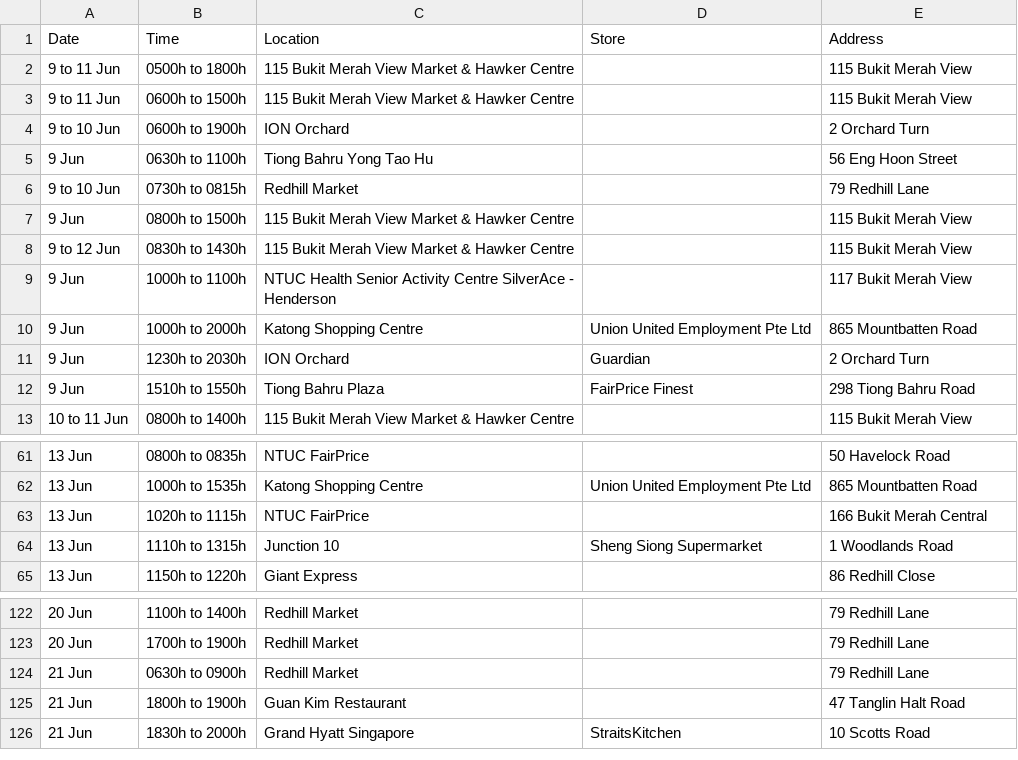
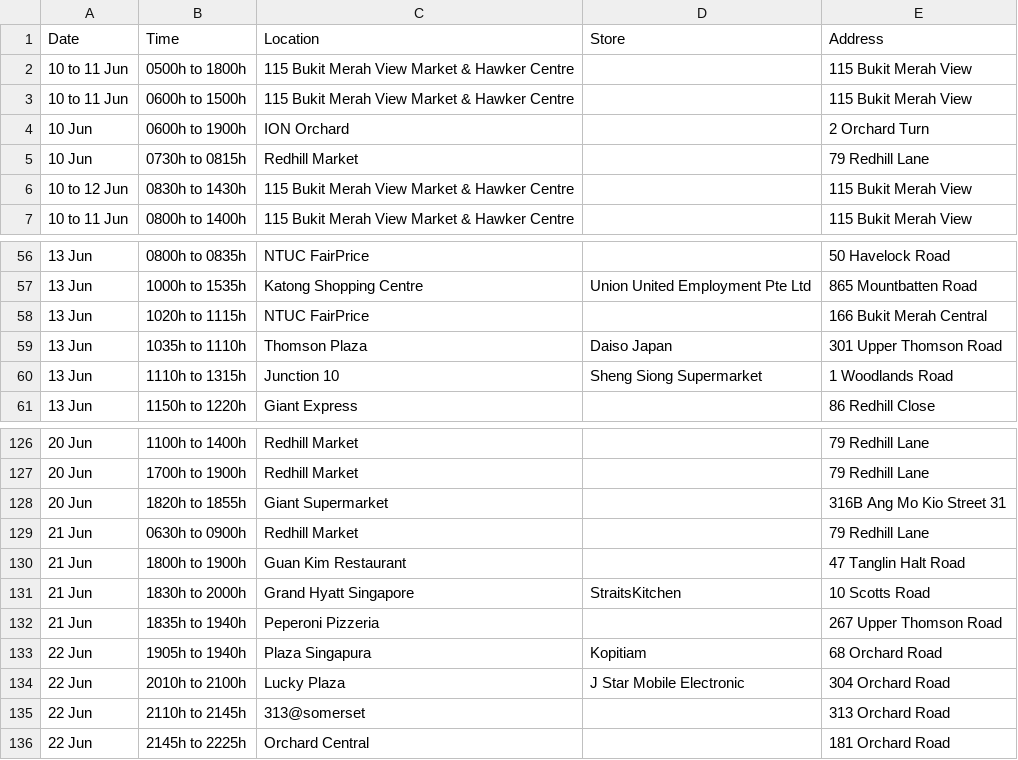
Before and after one commit to nicolenwd/wheregotcovid, a CSV file: data/visit_data_clean.csv, drawn as a sheet; only a part is shown, gaps mark what is left out; the diff covers the shown part only.

```diff
--- a/data/visit_data_clean.csv
+++ b/data/visit_data_clean.csv
@@ -1,13 +1,7 @@
 Date,Time,Location,Store,Address
-9 to 11 Jun,0500h to 1800h,115 Bukit Merah View Market & Hawker Centre,,115 Bukit Merah View
-9 to 11 Jun,0600h to 1500h,115 Bukit Merah View Market & Hawker Centre,,115 Bukit Merah View
-9 to 10 Jun,0600h to 1900h,ION Orchard,,2 Orchard Turn
-9 Jun,0630h to 1100h,Tiong Bahru Yong Tao Hu,,56 Eng Hoon Street
-9 to 10 Jun,0730h to 0815h,Redhill Market,,79 Redhill Lane
-9 Jun,0800h to 1500h,115 Bukit Merah View Market & Hawker Centre,,115 Bukit Merah View
-9 to 12 Jun,0830h to 1430h,115 Bukit Merah View Market & Hawker Centre,,115 Bukit Merah View
-9 Jun,1000h to 1100h,NTUC Health Senior Activity Centre SilverAce - Henderson,,117 Bukit Merah View
-9 Jun,1000h to 2000h,Katong Shopping Centre,Union United Employment Pte Ltd,865 Mountbatten Road
-9 Jun,1230h to 2030h,ION Orchard,Guardian,2 Orchard Turn
-9 Jun,1510h to 1550h,Tiong Bahru Plaza,FairPrice Finest,298 Tiong Bahru Road
+10  to 11 Jun,0500h to 1800h,115 Bukit Merah View Market & Hawker Centre,,115 Bukit Merah View
+10  to 11 Jun,0600h to 1500h,115 Bukit Merah View Market & Hawker Centre,,115 Bukit Merah View
+10 Jun,0600h to 1900h,ION Orchard,,2 Orchard Turn
+10 Jun,0730h to 0815h,Redhill Market,,79 Redhill Lane
+10  to 12 Jun,0830h to 1430h,115 Bukit Merah View Market & Hawker Centre,,115 Bukit Merah View
 10 to 11 Jun,0800h to 1400h,115 Bukit Merah View Market & Hawker Centre,,115 Bukit Merah View
@@ -63,2 +58,3 @@ Date,Time,Location,Store,Address
 13 Jun,1020h to 1115h,NTUC FairPrice,,166 Bukit Merah Central
+13 Jun,1035h to 1110h,Thomson Plaza,Daiso Japan,301 Upper Thomson Road
 13 Jun,1110h to 1315h,Junction 10,Sheng Siong Supermarket,1 Woodlands Road
@@ -123,2 +127,3 @@ Date,Time,Location,Store,Address
 20 Jun,1700h to 1900h,Redhill Market,,79 Redhill Lane
+20 Jun,1820h to 1855h,Giant Supermarket,,316B Ang Mo Kio Street 31
 21 Jun,0630h to 0900h,Redhill Market,,79 Redhill Lane
@@ -126 +131,6 @@ Date,Time,Location,Store,Address
 21 Jun,1830h to 2000h,Grand Hyatt Singapore,StraitsKitchen,10 Scotts Road
+21 Jun,1835h to 1940h,Peperoni Pizzeria,,267 Upper Thomson Road
+22 Jun,1905h to 1940h,Plaza Singapura,Kopitiam,68 Orchard Road
+22 Jun,2010h to 2100h,Lucky Plaza,J Star Mobile Electronic,304 Orchard Road
+22 Jun,2110h to 2145h,313@somerset,,313 Orchard Road
+22 Jun,2145h to 2225h,Orchard Central,,181 Orchard Road
```
Also changed, not shown: 9 added rows elsewhere in this file, data/visit_data_coords.csv, data/visit_data_raw.csv, 3 other files.
